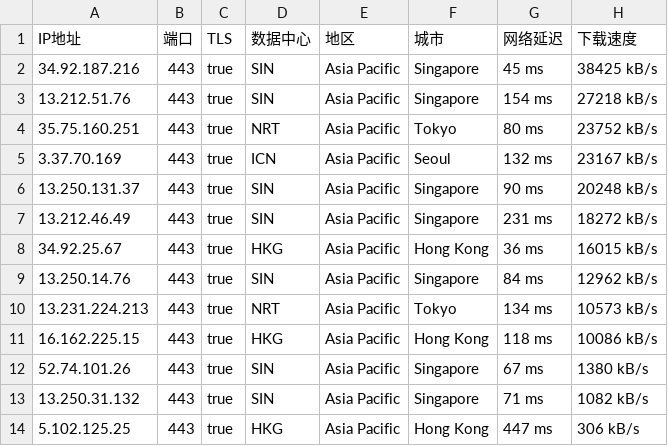
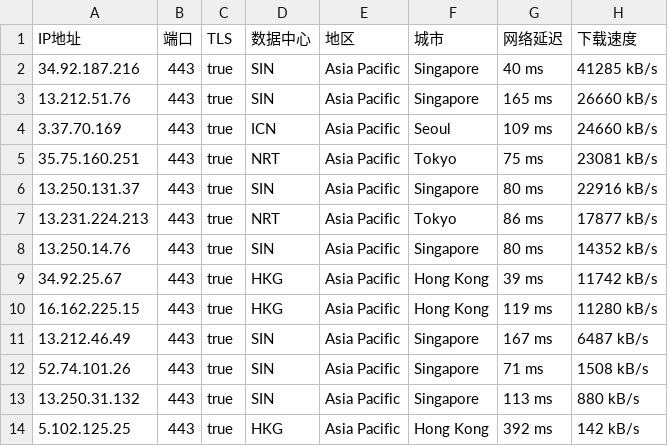
Before and after one commit to mountain787/Lunch-Bag-ip, a CSV file: proxyip.csv, drawn as a sheet.

Commit message:
2025-07-29 18:45:20

```diff
--- a/proxyip.csv
+++ b/proxyip.csv
@@ -1,14 +1,14 @@
 IP地址,端口,TLS,数据中心,地区,城市,网络延迟,下载速度
-34.92.187.216,443,true,SIN,Asia Pacific,Singapore,45 ms,38425 kB/s
-13.212.51.76,443,true,SIN,Asia Pacific,Singapore,154 ms,27218 kB/s
-35.75.160.251,443,true,NRT,Asia Pacific,Tokyo,80 ms,23752 kB/s
-3.37.70.169,443,true,ICN,Asia Pacific,Seoul,132 ms,23167 kB/s
-13.250.131.37,443,true,SIN,Asia Pacific,Singapore,90 ms,20248 kB/s
-13.212.46.49,443,true,SIN,Asia Pacific,Singapore,231 ms,18272 kB/s
-34.92.25.67,443,true,HKG,Asia Pacific,Hong Kong,36 ms,16015 kB/s
-13.250.14.76,443,true,SIN,Asia Pacific,Singapore,84 ms,12962 kB/s
-13.231.224.213,443,true,NRT,Asia Pacific,Tokyo,134 ms,10573 kB/s
-16.162.225.15,443,true,HKG,Asia Pacific,Hong Kong,118 ms,10086 kB/s
-52.74.101.26,443,true,SIN,Asia Pacific,Singapore,67 ms,1380 kB/s
-13.250.31.132,443,true,SIN,Asia Pacific,Singapore,71 ms,1082 kB/s
-5.102.125.25,443,true,HKG,Asia Pacific,Hong Kong,447 ms,306 kB/s
+34.92.187.216,443,true,SIN,Asia Pacific,Singapore,40 ms,41285 kB/s
+13.212.51.76,443,true,SIN,Asia Pacific,Singapore,165 ms,26660 kB/s
+3.37.70.169,443,true,ICN,Asia Pacific,Seoul,109 ms,24660 kB/s
+35.75.160.251,443,true,NRT,Asia Pacific,Tokyo,75 ms,23081 kB/s
+13.250.131.37,443,true,SIN,Asia Pacific,Singapore,80 ms,22916 kB/s
+13.231.224.213,443,true,NRT,Asia Pacific,Tokyo,86 ms,17877 kB/s
+13.250.14.76,443,true,SIN,Asia Pacific,Singapore,80 ms,14352 kB/s
+34.92.25.67,443,true,HKG,Asia Pacific,Hong Kong,39 ms,11742 kB/s
+16.162.225.15,443,true,HKG,Asia Pacific,Hong Kong,119 ms,11280 kB/s
+13.212.46.49,443,true,SIN,Asia Pacific,Singapore,167 ms,6487 kB/s
+52.74.101.26,443,true,SIN,Asia Pacific,Singapore,71 ms,1508 kB/s
+13.250.31.132,443,true,SIN,Asia Pacific,Singapore,113 ms,880 kB/s
+5.102.125.25,443,true,HKG,Asia Pacific,Hong Kong,392 ms,142 kB/s
```
